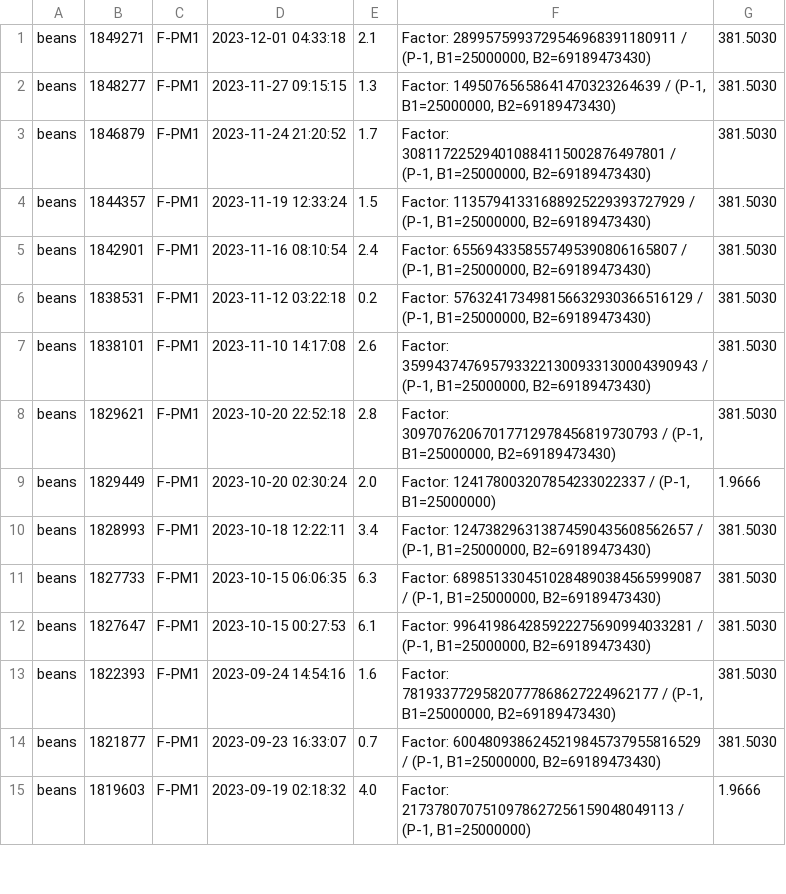
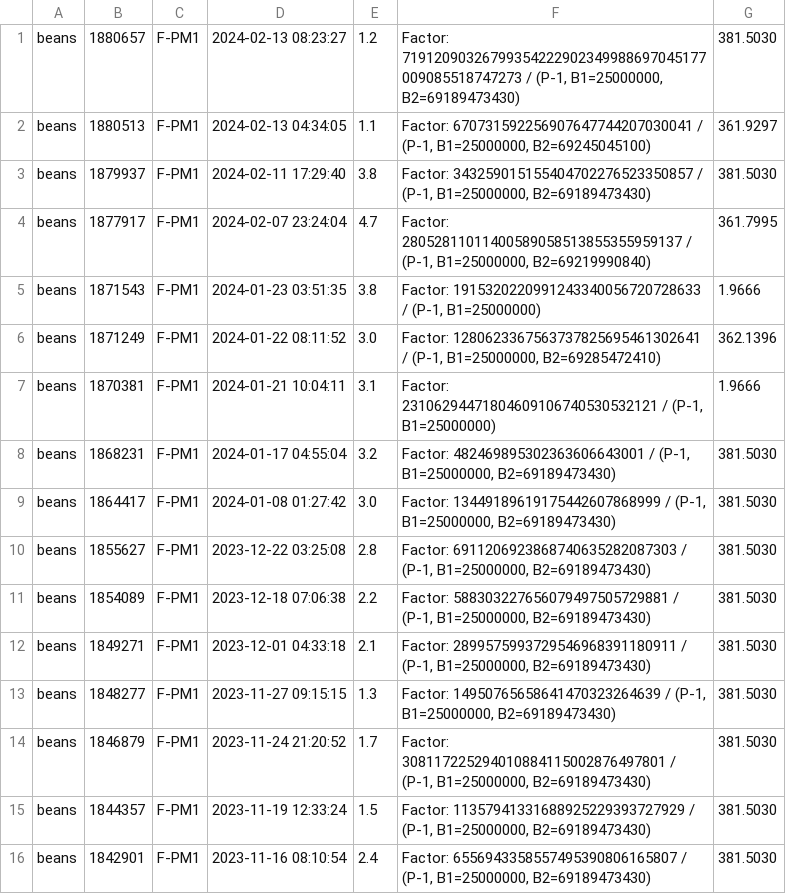
Before and after one commit to gkubaryk/mersenne, a TSV file: full.tsv, drawn as a sheet; only a part is shown; the shorter side is filled out with more unchanged rows; the diff names each change by its address in the sheet, - before the commit and + after, or states it on an @@ line.

Commit message:
more factors

```diff
--- a/full.tsv
+++ b/full.tsv
+row 1: beans | 1880657 | F-PM1 | 2024-02-13 08:23:27 | 1.2 | Factor: 71912090326799354222902349988697045177009085518747273 / (P-1, B1=25000000, B2=69189473430) | 381.5030
+row 2: beans | 1880513 | F-PM1 | 2024-02-13 04:34:05 | 1.1 | Factor: 670731592256907647744207030041 / (P-1, B1=25000000, B2=69245045100) | 361.9297
+row 3: beans | 1879937 | F-PM1 | 2024-02-11 17:29:40 | 3.8 | Factor: 343259015155404702276523350857 / (P-1, B1=25000000, B2=69189473430) | 381.5030
+row 4: beans | 1877917 | F-PM1 | 2024-02-07 23:24:04 | 4.7 | Factor: 28052811011400589058513855355959137 / (P-1, B1=25000000, B2=69219990840) | 361.7995
+row 5: beans | 1871543 | F-PM1 | 2024-01-23 03:51:35 | 3.8 | Factor: 1915320220991243340056720728633 / (P-1, B1=25000000) | 1.9666
+row 6: beans | 1871249 | F-PM1 | 2024-01-22 08:11:52 | 3.0 | Factor: 1280623367563737825695461302641 / (P-1, B1=25000000, B2=69285472410) | 362.1396
+row 7: beans | 1870381 | F-PM1 | 2024-01-21 10:04:11 | 3.1 | Factor: 23106294471804609106740530532121 / (P-1, B1=25000000) | 1.9666
+row 8: beans | 1868231 | F-PM1 | 2024-01-17 04:55:04 | 3.2 | Factor: 482469895302363606643001 / (P-1, B1=25000000, B2=69189473430) | 381.5030
+row 9: beans | 1864417 | F-PM1 | 2024-01-08 01:27:42 | 3.0 | Factor: 13449189619175442607868999 / (P-1, B1=25000000, B2=69189473430) | 381.5030
+row 10: beans | 1855627 | F-PM1 | 2023-12-22 03:25:08 | 2.8 | Factor: 6911206923868740635282087303 / (P-1, B1=25000000, B2=69189473430) | 381.5030
+row 11: beans | 1854089 | F-PM1 | 2023-12-18 07:06:38 | 2.2 | Factor: 588303227656079497505729881 / (P-1, B1=25000000, B2=69189473430) | 381.5030
```
